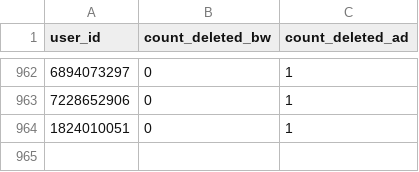
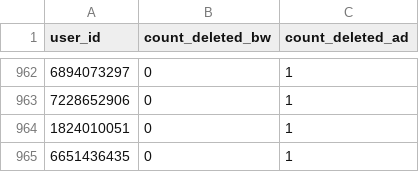
Before and after one commit to brdchy/bot_cleaner, a CSV file: txts/ban_candidates.csv, drawn as a sheet; only a part is shown, gaps mark what is left out.

```diff
--- a/txts/ban_candidates.csv
+++ b/txts/ban_candidates.csv
@@ -964 +964,2 @@ user_id,count_deleted_bw,count_deleted_ad
 1824010051,0,1
+6651436435,0,1
```
Also changed, not shown: txts/admin_actions.csv, txts/ban_list.csv, 1 other file.
